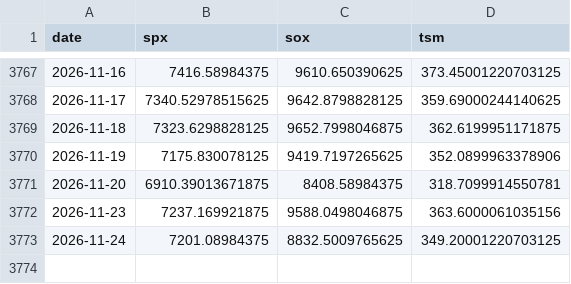
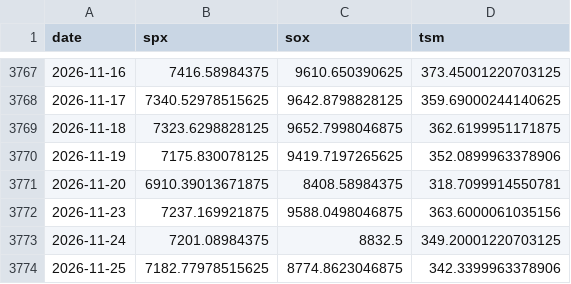
Before and after one commit to Markwu27928/tw-stock-backtest, a CSV file: data/market/us.csv, drawn as a sheet; only a part is shown, gaps mark what is left out.

```diff
--- a/data/market/us.csv
+++ b/data/market/us.csv
@@ -3772,2 +3772,3 @@ date,spx,sox,tsm
 2026-11-23,7237.169921875,9588.0498046875,363.6000061035156
-2026-11-24,7201.08984375,8832.5009765625,349.20001220703125
+2026-11-24,7201.08984375,8832.5,349.20001220703125
+2026-11-25,7182.77978515625,8774.8623046875,342.3399963378906
```
Also changed, not shown: data/market/taifex.csv, 2 other files.
